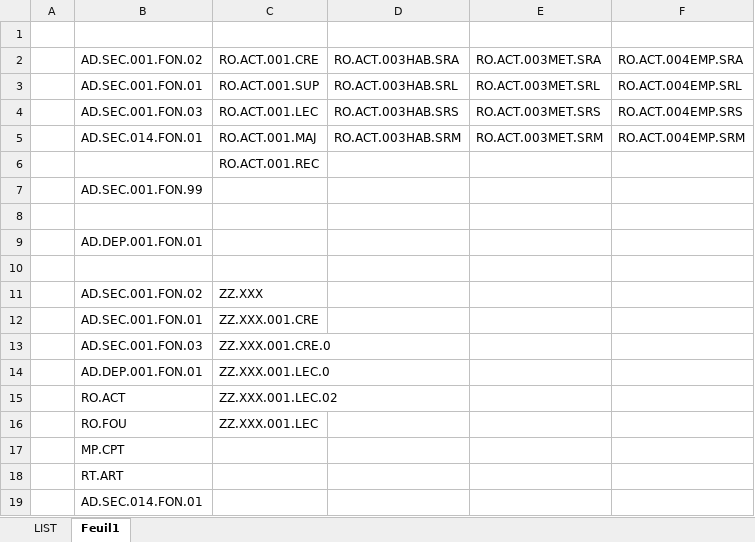
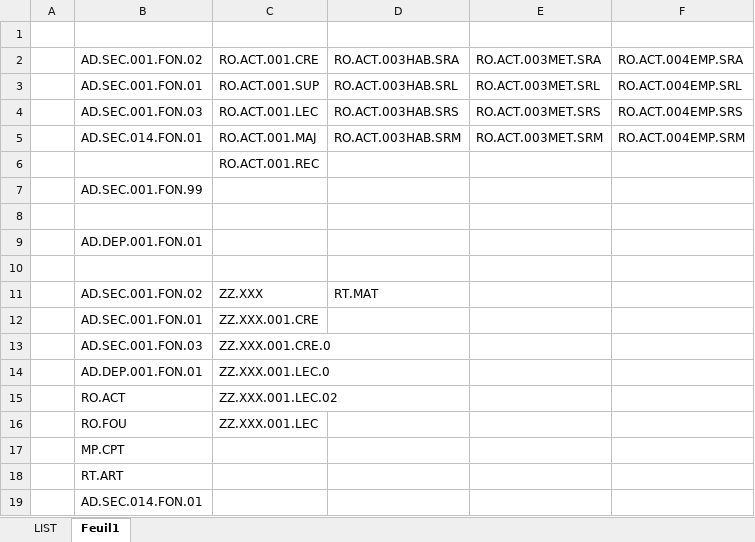
Before and after one commit to jmLafarge/MAINTA_TNR, an Excel workbook: TNR/_TNRSequencer.xlsx, sheet Feuil1, drawn as a sheet; values as stored, in another font and other column widths than the file's, no borders; the diff names each change by its address in the sheet, - before the commit and + after, or states it on an @@ line.

```diff
--- a/TNR/_TNRSequencer.xlsx (sheet Feuil1)
+++ b/TNR/_TNRSequencer.xlsx (sheet Feuil1)
-D11: (empty)
+D11: RT.MAT
```
Also changed, not shown: sheet LIST, TNR_JDD/JDD lisez moi.xlsx, TNR_JDD/JDD.AD.DEP.xlsx, 27 other files.
